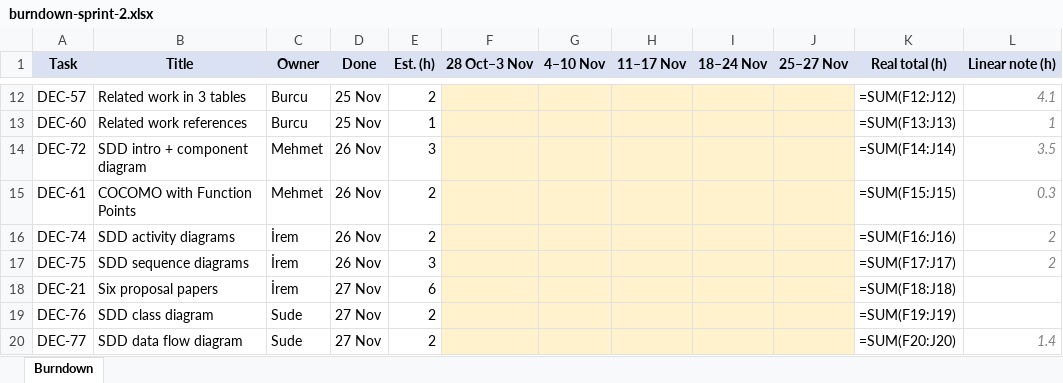
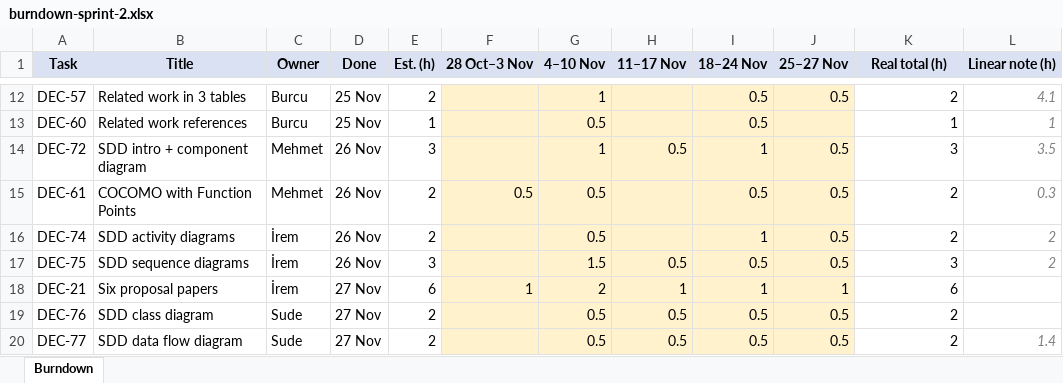
Before and after one commit to memoksin/DECODE, an Excel workbook: docs/sdd/burndown-sprint-2.xlsx, sheet Burndown, drawn as a sheet; only a part is shown, gaps mark what is left out; values as stored, in another font and other column widths than the file's, no borders; formulas without a stored value are shown as written; charts and pictures not drawn; the diff covers the shown part only; the diff names each change by its address in the sheet, - before the commit and + after, or states it on an @@ line.

Commit message:
docs: Sprint 2 burndown with Memo's hours, Sprint 3 rows removed, y max 60 (DEC-79)

```diff
--- a/docs/sdd/burndown-sprint-2.xlsx (sheet Burndown)
+++ b/docs/sdd/burndown-sprint-2.xlsx (sheet Burndown)
-G12 (4–10 Nov): (empty)
+G12 (4–10 Nov): 1
-I12:I13 (18–24 Nov): (empty)
+I12:I13 (18–24 Nov): 0.5
-J12 (25–27 Nov): (empty)
+J12 (25–27 Nov): 0.5
-K12 (Real total (h)): =SUM(F12:J12)
+K12 (Real total (h)): 2
-G13 (4–10 Nov): (empty)
+G13 (4–10 Nov): 0.5
-K13 (Real total (h)): =SUM(F13:J13)
+K13 (Real total (h)): 1
-G14 (4–10 Nov): (empty)
+G14 (4–10 Nov): 1
-H14 (11–17 Nov): (empty)
+H14 (11–17 Nov): 0.5
-I14 (18–24 Nov): (empty)
+I14 (18–24 Nov): 1
-J14:J17 (25–27 Nov): (empty)
+J14:J17 (25–27 Nov): 0.5
-K14 (Real total (h)): =SUM(F14:J14)
+K14 (Real total (h)): 3
-F15 (28 Oct–3 Nov): (empty)
+F15 (28 Oct–3 Nov): 0.5
-G15:G16 (4–10 Nov): (empty)
+G15:G16 (4–10 Nov): 0.5
-I15 (18–24 Nov): (empty)
+I15 (18–24 Nov): 0.5
-K15 (Real total (h)): =SUM(F15:J15)
+K15 (Real total (h)): 2
-I16 (18–24 Nov): (empty)
+I16 (18–24 Nov): 1
-K16 (Real total (h)): =SUM(F16:J16)
+K16 (Real total (h)): 2
-G17 (4–10 Nov): (empty)
+G17 (4–10 Nov): 1.5
-H17 (11–17 Nov): (empty)
+H17 (11–17 Nov): 0.5
-I17 (18–24 Nov): (empty)
+I17 (18–24 Nov): 0.5
-K17 (Real total (h)): =SUM(F17:J17)
+K17 (Real total (h)): 3
-F18 (28 Oct–3 Nov): (empty)
+F18 (28 Oct–3 Nov): 1
-G18 (4–10 Nov): (empty)
+G18 (4–10 Nov): 2
-H18 (11–17 Nov): (empty)
+H18 (11–17 Nov): 1
-I18 (18–24 Nov): (empty)
+I18 (18–24 Nov): 1
-J18 (25–27 Nov): (empty)
+J18 (25–27 Nov): 1
-K18 (Real total (h)): =SUM(F18:J18)
+K18 (Real total (h)): 6
-G19:G20 (4–10 Nov): (empty)
+G19:G20 (4–10 Nov): 0.5
-H19:H20 (11–17 Nov): (empty)
+H19:H20 (11–17 Nov): 0.5
-I19:I20 (18–24 Nov): (empty)
+I19:I20 (18–24 Nov): 0.5
-J19:J20 (25–27 Nov): (empty)
+J19:J20 (25–27 Nov): 0.5
-K19 (Real total (h)): =SUM(F19:J19)
+K19 (Real total (h)): 2
-K20 (Real total (h)): =SUM(F20:J20)
+K20 (Real total (h)): 2
```
Also changed, not shown: 9 removed rows and 67 edited cells elsewhere in this sheet, charts or pictures.
